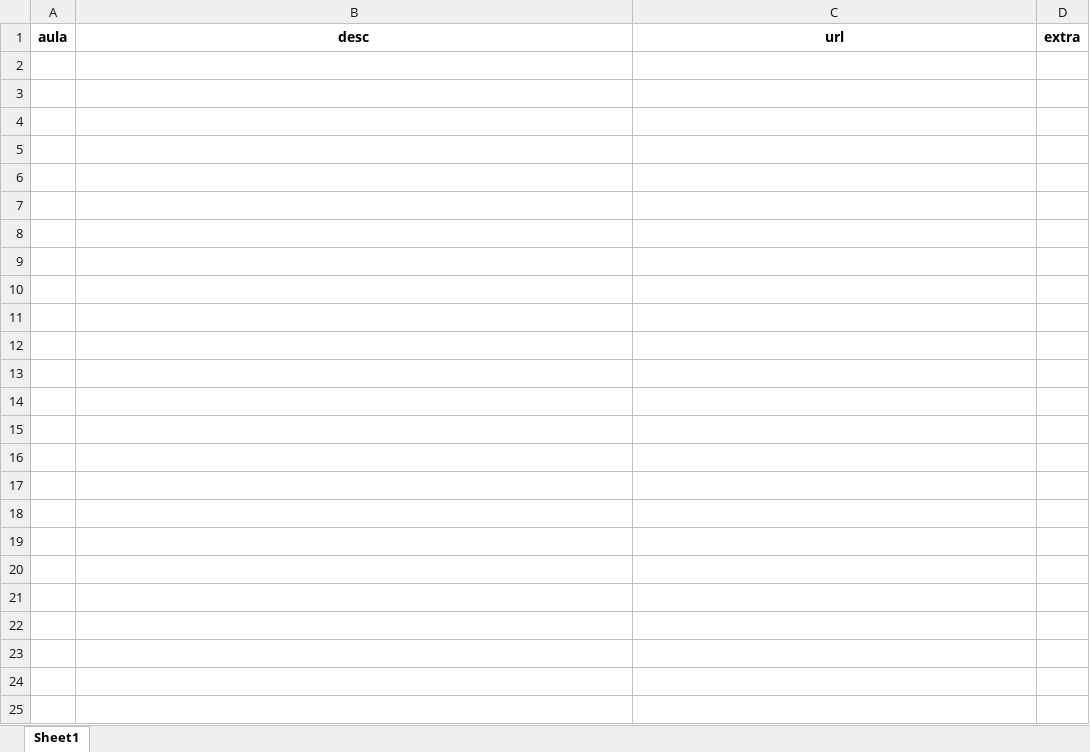
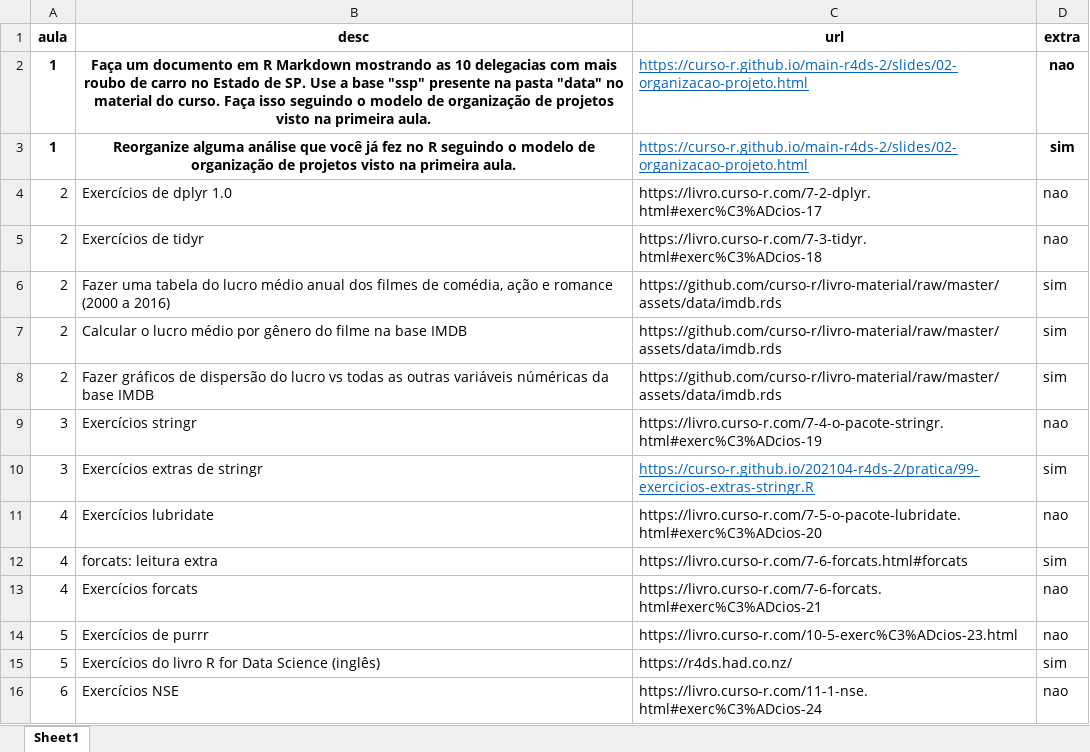
Before and after one commit to curso-r/202108-r4ds-2, an Excel workbook: tab_exercicios.xlsx, sheet Sheet1, drawn as a sheet; values as stored, in another font and other column widths than the file's, no borders; the diff names each change by its address in the sheet, - before the commit and + after, or states it on an @@ line.

Commit message:
exercicios aula 1

```diff
--- a/tab_exercicios.xlsx (sheet Sheet1)
+++ b/tab_exercicios.xlsx (sheet Sheet1)
+row 2: 1 | Faça um documento em R Markdown mostrando as 10 delegacias com mais roubo de carro no Estado de SP. Use a base "ssp" presente na pasta "data" no material do curso. Faça isso seguindo o modelo de organização de projetos visto na primeira aula. | https://curso-r.github.io/main-r4ds-2/slides/02-organizacao-projeto.html | nao
+row 3: 1 | Reorganize alguma análise que você já fez no R seguindo o modelo de organização de projetos visto na primeira aula. | https://curso-r.github.io/main-r4ds-2/slides/02-organizacao-projeto.html | sim
+row 4: 2 | Exercícios de dplyr 1.0 | https://livro.curso-r.com/7-2-dplyr.html#exerc%C3%ADcios-17 | nao
+row 5: 2 | Exercícios de tidyr | https://livro.curso-r.com/7-3-tidyr.html#exerc%C3%ADcios-18 | nao
+row 6: 2 | Fazer uma tabela do lucro médio anual dos filmes de comédia, ação e romance (2000 a 2016) | https://github.com/curso-r/livro-material/raw/master/assets/data/imdb.rds | sim
+row 7: 2 | Calcular o lucro médio por gênero do filme na base IMDB | https://github.com/curso-r/livro-material/raw/master/assets/data/imdb.rds | sim
+row 8: 2 | Fazer gráficos de dispersão do lucro vs todas as outras variáveis núméricas da base IMDB | https://github.com/curso-r/livro-material/raw/master/assets/data/imdb.rds | sim
+row 9: 3 | Exercícios stringr | https://livro.curso-r.com/7-4-o-pacote-stringr.html#exerc%C3%ADcios-19 | nao
+row 10: 3 | Exercícios extras de stringr | https://curso-r.github.io/202104-r4ds-2/pratica/99-exercicios-extras-stringr.R | sim
+row 11: 4 | Exercícios lubridate | https://livro.curso-r.com/7-5-o-pacote-lubridate.html#exerc%C3%ADcios-20 | nao
+row 12: 4 | forcats: leitura extra | https://livro.curso-r.com/7-6-forcats.html#forcats | sim
+row 13: 4 | Exercícios forcats | https://livro.curso-r.com/7-6-forcats.html#exerc%C3%ADcios-21 | nao
+row 14: 5 | Exercícios de purrr | https://livro.curso-r.com/10-5-exerc%C3%ADcios-23.html | nao
+row 15: 5 | Exercícios do livro R for Data Science (inglês) | https://r4ds.had.co.nz/ | sim
+row 16: 6 | Exercícios NSE | https://livro.curso-r.com/11-1-nse.html#exerc%C3%ADcios-24 | nao
```
Also changed, not shown: referencias_extras.xlsx, 2 other files.
